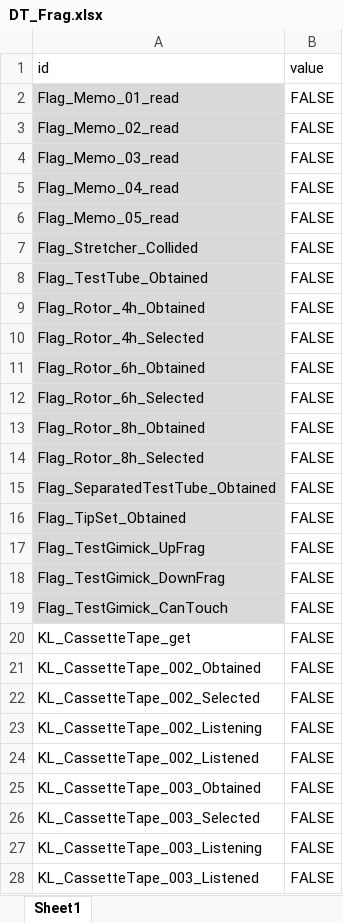
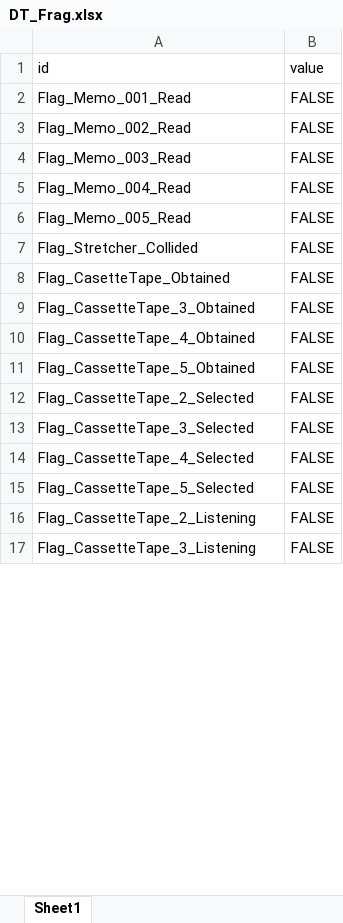
Before and after one commit to project-lavender/lavender, an Excel workbook: Assets/Tables/DT_Frag.xlsx, sheet Sheet1, drawn as a sheet; only a part is shown; values as stored, in another font and other column widths than the file's, no borders; removed rows and columns are numbered as before the commit, all else as after; the diff covers the shown part only; the diff names each change by its address in the sheet, - before the commit and + after, or states it on an @@ line.

```diff
--- a/Assets/Tables/DT_Frag.xlsx (sheet Sheet1)
+++ b/Assets/Tables/DT_Frag.xlsx (sheet Sheet1)
-A2 (id): Flag_Memo_01_read
+A2 (id): Flag_Memo_001_Read
-A2:A8 fill: #D9D9D9
+A2:A8 fill: none
-A3 (id): Flag_Memo_02_read
+A3 (id): Flag_Memo_002_Read
-A4 (id): Flag_Memo_03_read
+A4 (id): Flag_Memo_003_Read
-A5 (id): Flag_Memo_04_read
+A5 (id): Flag_Memo_004_Read
-A6 (id): Flag_Memo_05_read
+A6 (id): Flag_Memo_005_Read
-A8 (id): Flag_TestTube_Obtained
+A8 (id): Flag_CasetteTape_Obtained
-row 9: Flag_Rotor_4h_Obtained | FALSE
-row 10: Flag_Rotor_4h_Selected | FALSE
-row 11: Flag_Rotor_6h_Obtained | FALSE
-row 12: Flag_Rotor_6h_Selected | FALSE
-row 13: Flag_Rotor_8h_Obtained | FALSE
-row 14: Flag_Rotor_8h_Selected | FALSE
-A9 (id): Flag_SeparatedTestTube_Obtained
+A9 (id): Flag_CassetteTape_3_Obtained
-A9:A10 fill: #D9D9D9
+A9:A10 fill: none
-A10 (id): Flag_TipSet_Obtained
+A10 (id): Flag_CassetteTape_4_Obtained
-row 17: Flag_TestGimick_UpFrag | FALSE
-row 18: Flag_TestGimick_DownFrag | FALSE
-row 19: Flag_TestGimick_CanTouch | FALSE
-row 20: KL_CassetteTape_get | FALSE
-A11 (id): KL_CassetteTape_002_Obtained
+A11 (id): Flag_CassetteTape_5_Obtained
-A12 (id): KL_CassetteTape_002_Selected
+A12 (id): Flag_CassetteTape_2_Selected
-row 23: KL_CassetteTape_002_Listening | FALSE
-A13 (id): KL_CassetteTape_002_Listened
+A13 (id): Flag_CassetteTape_3_Selected
-A14 (id): KL_CassetteTape_003_Obtained
+A14 (id): Flag_CassetteTape_4_Selected
-A15 (id): KL_CassetteTape_003_Selected
+A15 (id): Flag_CassetteTape_5_Selected
-A16 (id): KL_CassetteTape_003_Listening
+A16 (id): Flag_CassetteTape_2_Listening
-A17 (id): KL_CassetteTape_003_Listened
+A17 (id): Flag_CassetteTape_3_Listening
```
Also changed, not shown: 15 added rows, 16 removed rows, 10 edited cells and cell formats elsewhere in this sheet, formulas that keep their value, Assets/Tables/DT_Text.xlsx, 5 other files.
